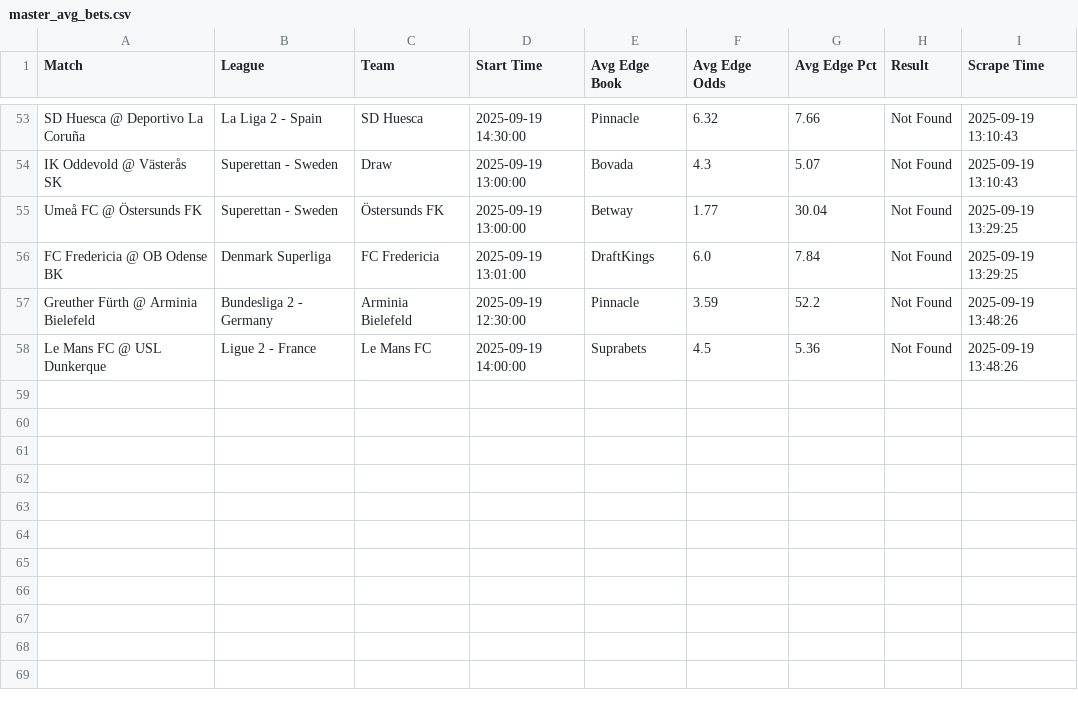
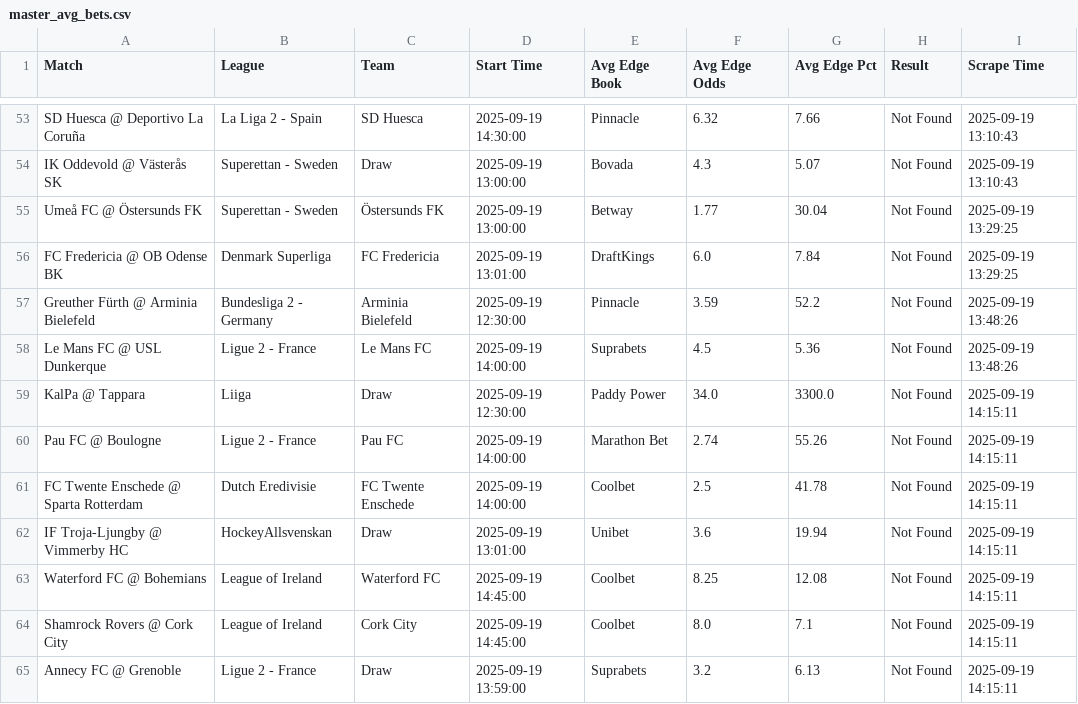
Before and after one commit to aqsmith02/paper-betting-tracker, a CSV file: data/master_avg_bets.csv, drawn as a sheet; only a part is shown, gaps mark what is left out; the diff names each change by its address in the sheet, - before the commit and + after, or states it on an @@ line.

```diff
--- a/data/master_avg_bets.csv
+++ b/data/master_avg_bets.csv
+row 59: KalPa @ Tappara | Liiga | Draw | 2025-09-19 12:30:00 | Paddy Power | 34.0 | 3300.0 | Not Found | 2025-09-19 14:15:11
+row 60: Pau FC @ Boulogne | Ligue 2 - France | Pau FC | 2025-09-19 14:00:00 | Marathon Bet | 2.74 | 55.26 | Not Found | 2025-09-19 14:15:11
+row 61: FC Twente Enschede @ Sparta Rotterdam | Dutch Eredivisie | FC Twente Enschede | 2025-09-19 14:00:00 | Coolbet | 2.5 | 41.78 | Not Found | 2025-09-19 14:15:11
+row 62: IF Troja-Ljungby @ Vimmerby HC | HockeyAllsvenskan | Draw | 2025-09-19 13:01:00 | Unibet | 3.6 | 19.94 | Not Found | 2025-09-19 14:15:11
+row 63: Waterford FC @ Bohemians | League of Ireland | Waterford FC | 2025-09-19 14:45:00 | Coolbet | 8.25 | 12.08 | Not Found | 2025-09-19 14:15:11
+row 64: Shamrock Rovers @ Cork City | League of Ireland | Cork City | 2025-09-19 14:45:00 | Coolbet | 8.0 | 7.1 | Not Found | 2025-09-19 14:15:11
+row 65: Annecy FC @ Grenoble | Ligue 2 - France | Draw | 2025-09-19 13:59:00 | Suprabets | 3.2 | 6.13 | Not Found | 2025-09-19 14:15:11
```
Also changed, not shown: data/master_avg_full.csv, data/master_mod_zscore_full.csv, 7 other files.
